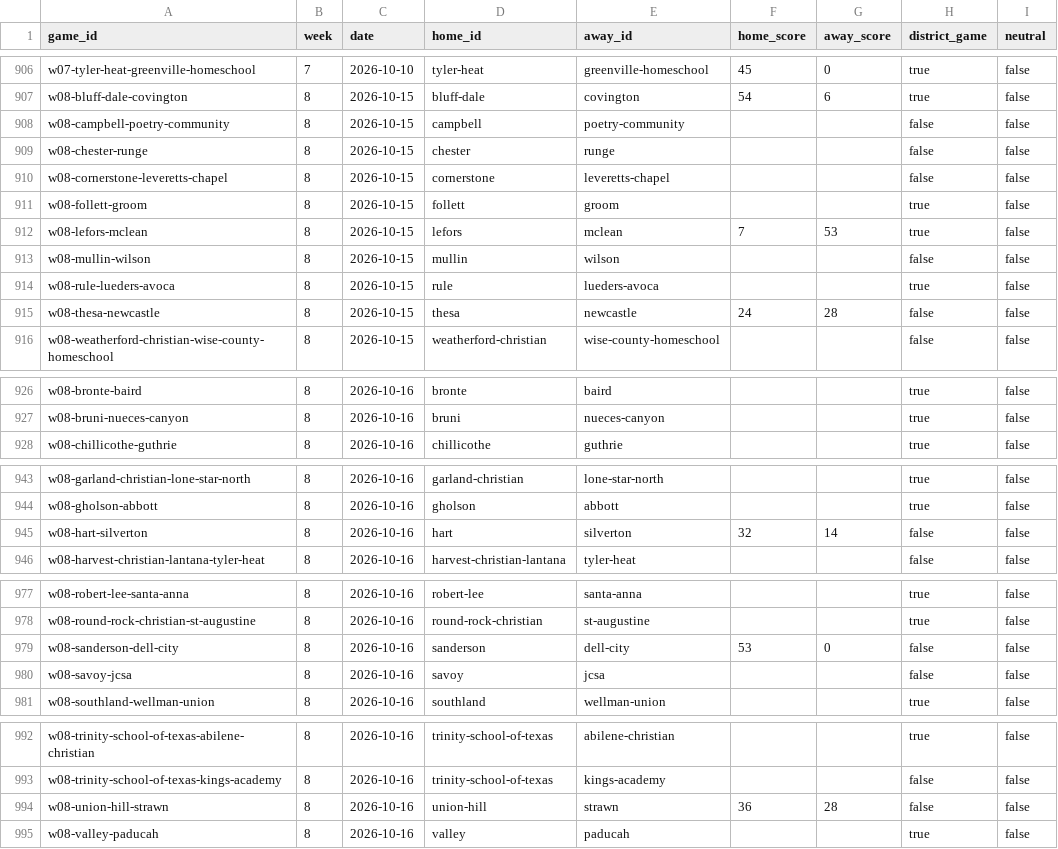
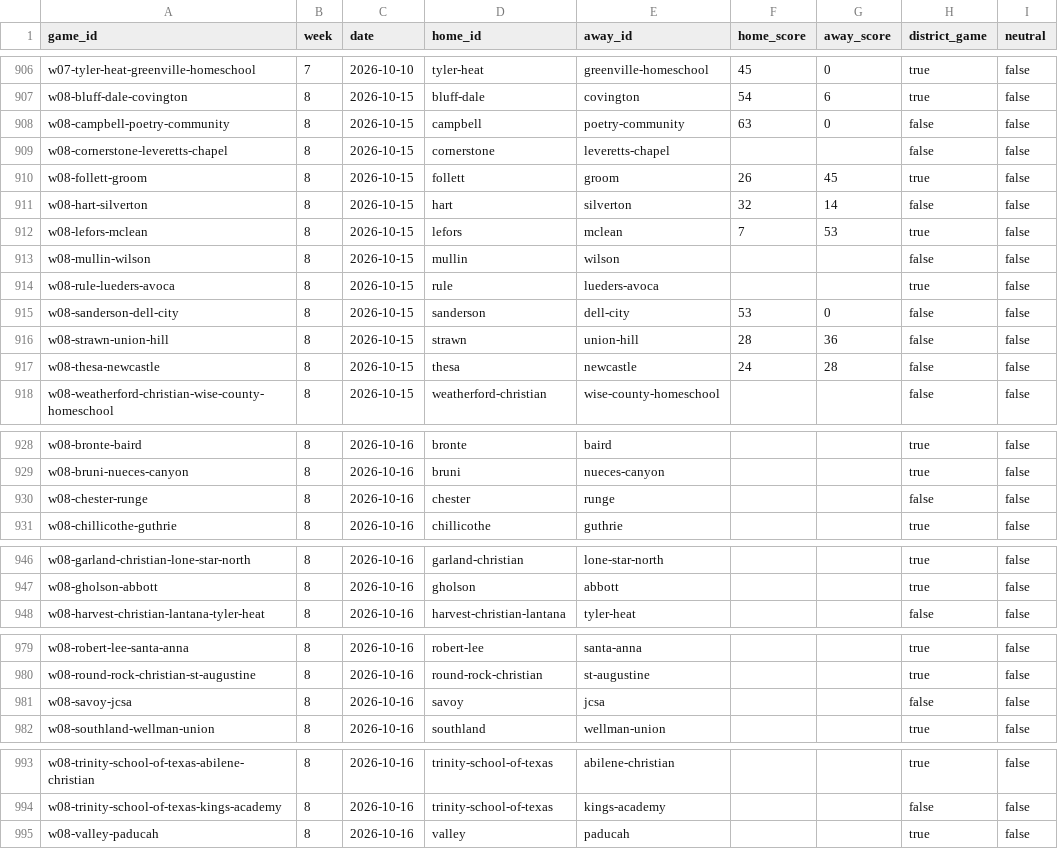
Before and after one commit to rcullens/ranking-tool, a CSV file: sixman_rankings/data/games.csv, drawn as a sheet; only a part is shown, gaps mark what is left out; the diff covers the shown part only.

```diff
--- a/sixman_rankings/data/games.csv
+++ b/sixman_rankings/data/games.csv
@@ -907,6 +907,6 @@ w07-tyler-heat-greenville-homeschool,7,2026-10-10,tyler-heat,greenville-homescho
 w08-bluff-dale-covington,8,2026-10-15,bluff-dale,covington,54,6,true,false
-w08-campbell-poetry-community,8,2026-10-15,campbell,poetry-community,,,false,false
-w08-chester-runge,8,2026-10-15,chester,runge,,,false,false
+w08-campbell-poetry-community,8,2026-10-15,campbell,poetry-community,63,0,false,false
 w08-cornerstone-leveretts-chapel,8,2026-10-15,cornerstone,leveretts-chapel,,,false,false
-w08-follett-groom,8,2026-10-15,follett,groom,,,true,false
+w08-follett-groom,8,2026-10-15,follett,groom,26,45,true,false
+w08-hart-silverton,8,2026-10-15,hart,silverton,32,14,false,false
 w08-lefors-mclean,8,2026-10-15,lefors,mclean,7,53,true,false
@@ -914,2 +914,4 @@ w08-mullin-wilson,8,2026-10-15,mullin,wilson,,,false,false
 w08-rule-lueders-avoca,8,2026-10-15,rule,lueders-avoca,,,true,false
+w08-sanderson-dell-city,8,2026-10-15,sanderson,dell-city,53,0,false,false
+w08-strawn-union-hill,8,2026-10-15,strawn,union-hill,28,36,false,false
 w08-thesa-newcastle,8,2026-10-15,thesa,newcastle,24,28,false,false
@@ -927,2 +929,3 @@ w08-bronte-baird,8,2026-10-16,bronte,baird,,,true,false
 w08-bruni-nueces-canyon,8,2026-10-16,bruni,nueces-canyon,,,true,false
+w08-chester-runge,8,2026-10-16,chester,runge,,,false,false
 w08-chillicothe-guthrie,8,2026-10-16,chillicothe,guthrie,,,true,false
@@ -944,3 +947,2 @@ w08-garland-christian-lone-star-north,8,2026-10-16,garland-christian,lone-star-n
 w08-gholson-abbott,8,2026-10-16,gholson,abbott,,,true,false
-w08-hart-silverton,8,2026-10-16,hart,silverton,32,14,false,false
 w08-harvest-christian-lantana-tyler-heat,8,2026-10-16,harvest-christian-lantana,tyler-heat,,,false,false
@@ -978,3 +980,2 @@ w08-robert-lee-santa-anna,8,2026-10-16,robert-lee,santa-anna,,,true,false
 w08-round-rock-christian-st-augustine,8,2026-10-16,round-rock-christian,st-augustine,,,true,false
-w08-sanderson-dell-city,8,2026-10-16,sanderson,dell-city,53,0,false,false
 w08-savoy-jcsa,8,2026-10-16,savoy,jcsa,,,false,false
@@ -993,3 +994,2 @@ w08-trinity-school-of-texas-abilene-christian,8,2026-10-16,trinity-school-of-tex
 w08-trinity-school-of-texas-kings-academy,8,2026-10-16,trinity-school-of-texas,kings-academy,,,false,false
-w08-union-hill-strawn,8,2026-10-16,union-hill,strawn,36,28,false,false
 w08-valley-paducah,8,2026-10-16,valley,paducah,,,true,false
```
Also changed, not shown: 2 edited cells elsewhere in this file, 19 other files.
